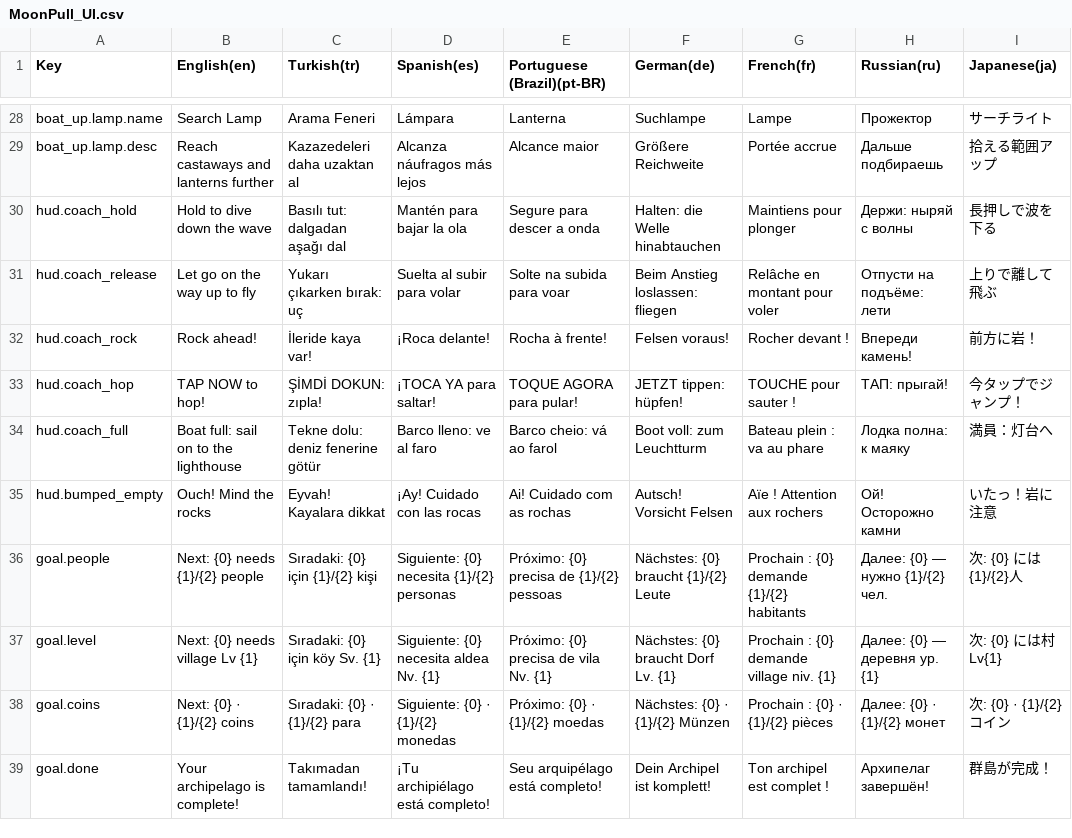
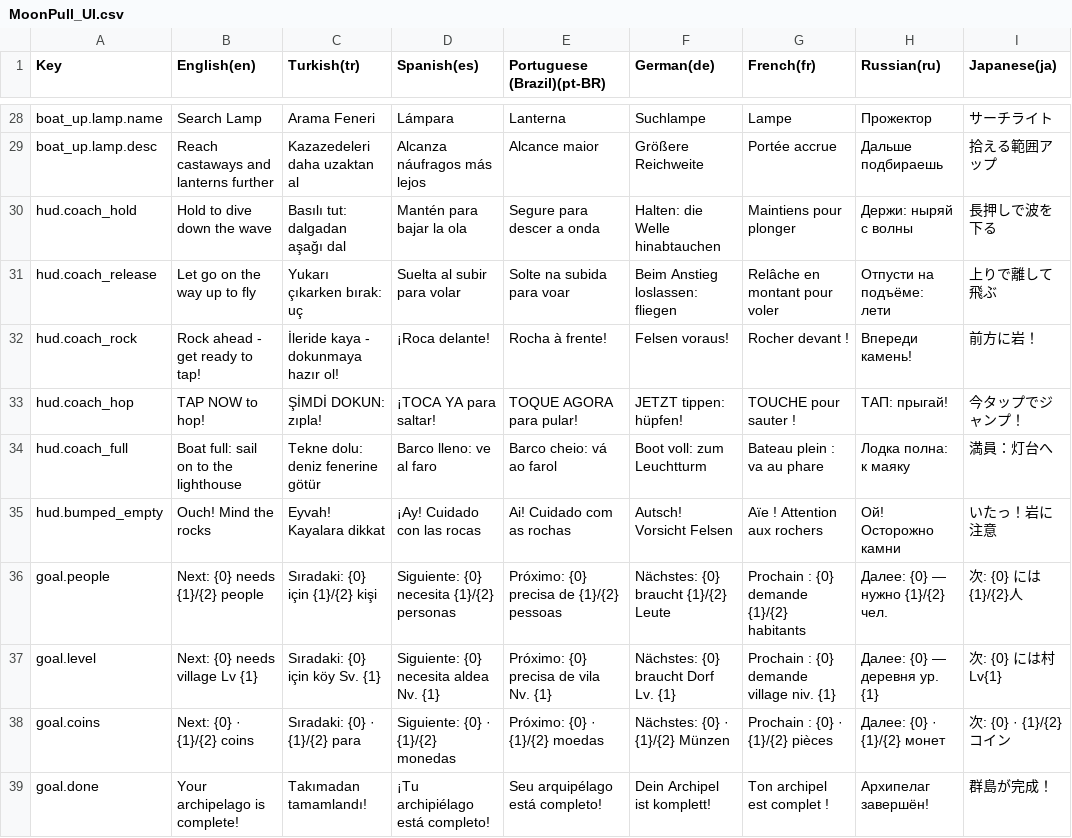
Before and after one commit to javidalishov700-blip/moon-pull, a CSV file: Assets/MoonPull/Resources/Localization/MoonPull_UI.csv, drawn as a sheet; only a part is shown, gaps mark what is left out.

```diff
--- a/Assets/MoonPull/Resources/Localization/MoonPull_UI.csv
+++ b/Assets/MoonPull/Resources/Localization/MoonPull_UI.csv
@@ -31,3 +31,3 @@ hud.coach_hold,Hold to dive down the wave,Basılı tut: dalgadan aşağı dal,Ma
 hud.coach_release,Let go on the way up to fly,Yukarı çıkarken bırak: uç,Suelta al subir para volar,Solte na subida para voar,Beim Anstieg loslassen: fliegen,Relâche en montant pour voler,Отпусти на подъёме: лети,上りで離して飛ぶ
-hud.coach_rock,Rock ahead!,İleride kaya var!,¡Roca delante!,Rocha à frente!,Felsen voraus!,Rocher devant !,Впереди камень!,前方に岩！
+hud.coach_rock,Rock ahead - get ready to tap!,İleride kaya - dokunmaya hazır ol!,¡Roca delante!,Rocha à frente!,Felsen voraus!,Rocher devant !,Впереди камень!,前方に岩！
 hud.coach_hop,TAP NOW to hop!,ŞİMDİ DOKUN: zıpla!,¡TOCA YA para saltar!,TOQUE AGORA para pular!,JETZT tippen: hüpfen!,TOUCHE pour sauter !,ТАП: прыгай!,今タップでジャンプ！
```
Also changed, not shown: 1 other file.
